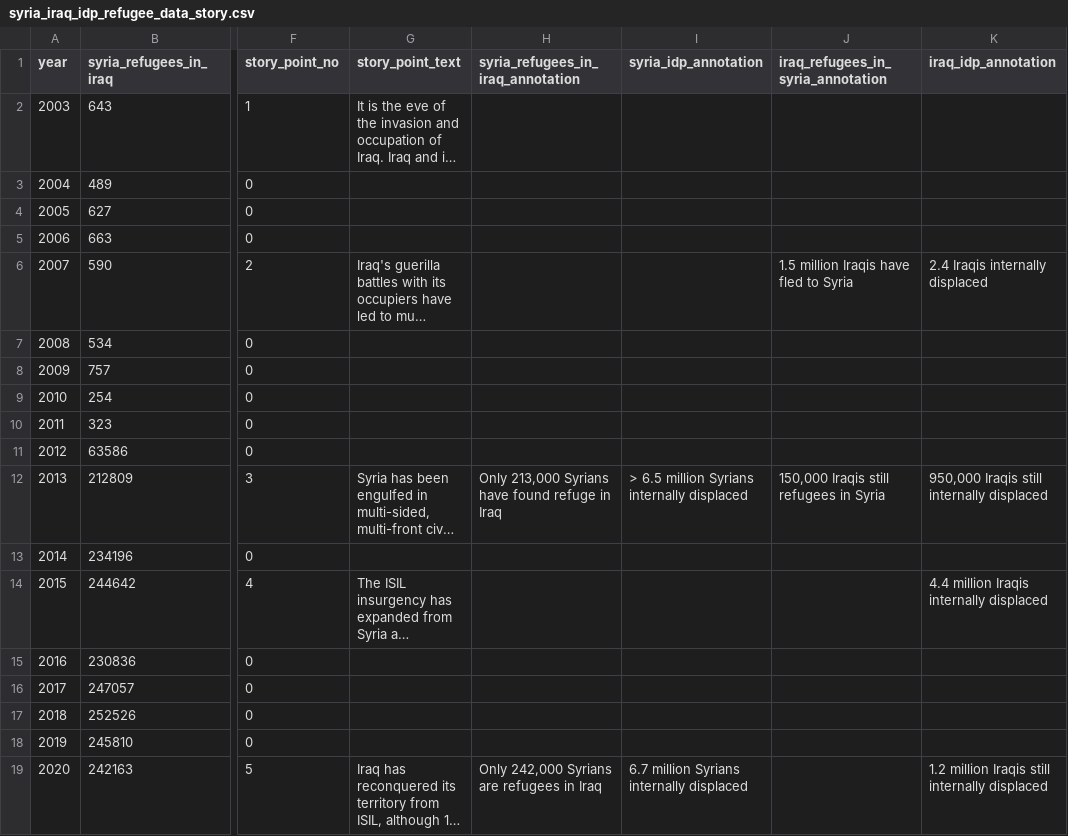
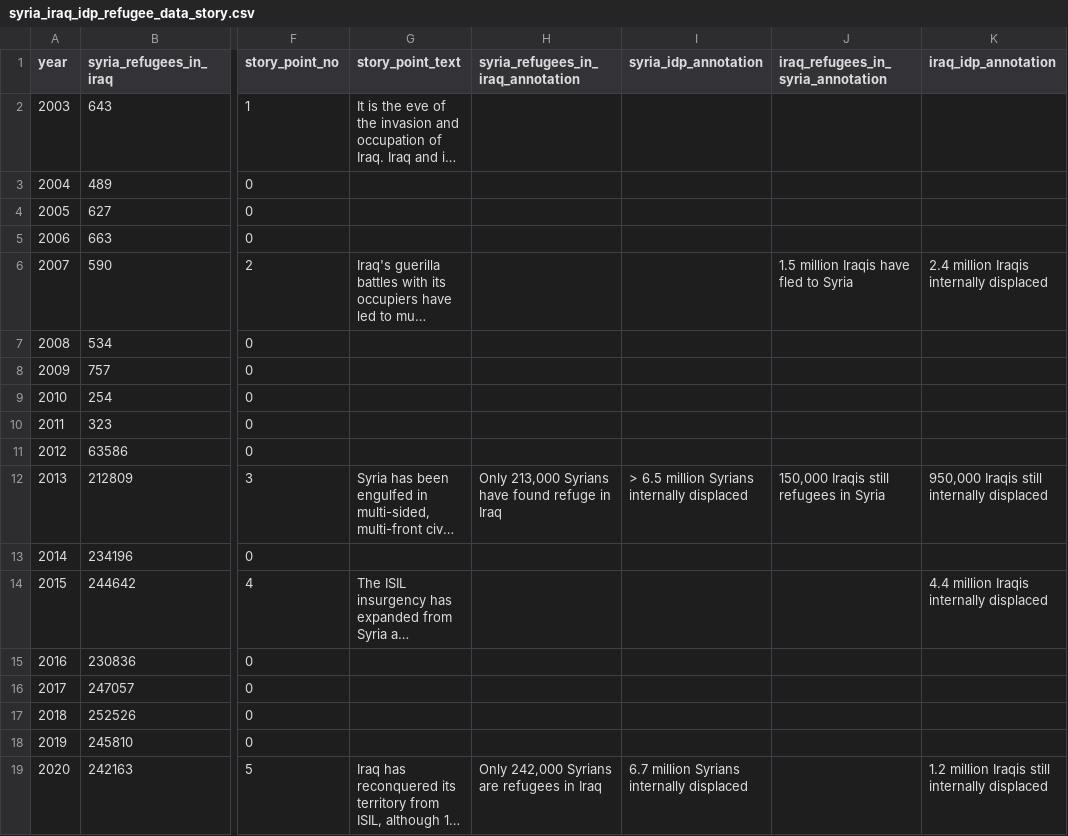
Before and after one commit to tuohybuoy/tuohybuoy.github.io, a CSV file: Syria_Iraq_IDP_Refugee_Narrative/syria_iraq_idp_refugee_data_story.csv, drawn as a sheet; only a part is shown, gaps mark what is left out; long unchanged cells end in …; the diff names each change by its address in the sheet, - before the commit and + after, or states it on an @@ line.

Commit message:
Corrected typo in annotations and slowed down data-bar animation.

```diff
--- a/Syria_Iraq_IDP_Refugee_Narrative/syria_iraq_idp_refugee_data_story.csv
+++ b/Syria_Iraq_IDP_Refugee_Narrative/syria_iraq_idp_refugee_data_story.csv
-K6 (iraq_idp_annotation): 2.4 Iraqis internally displaced
+K6 (iraq_idp_annotation): 2.4 million Iraqis internally displaced
```
Also changed, not shown: 1 other file.
